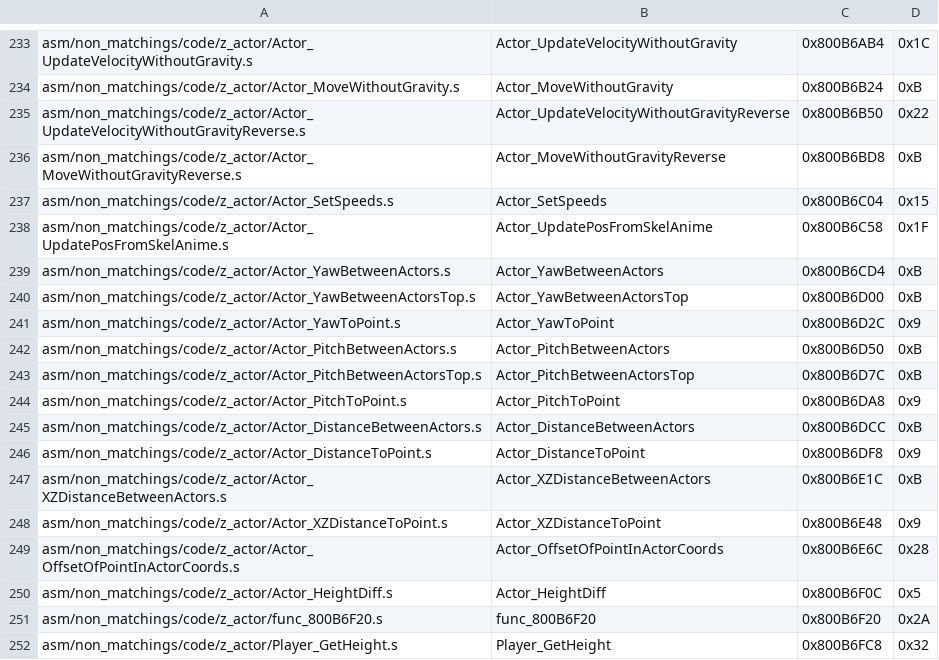
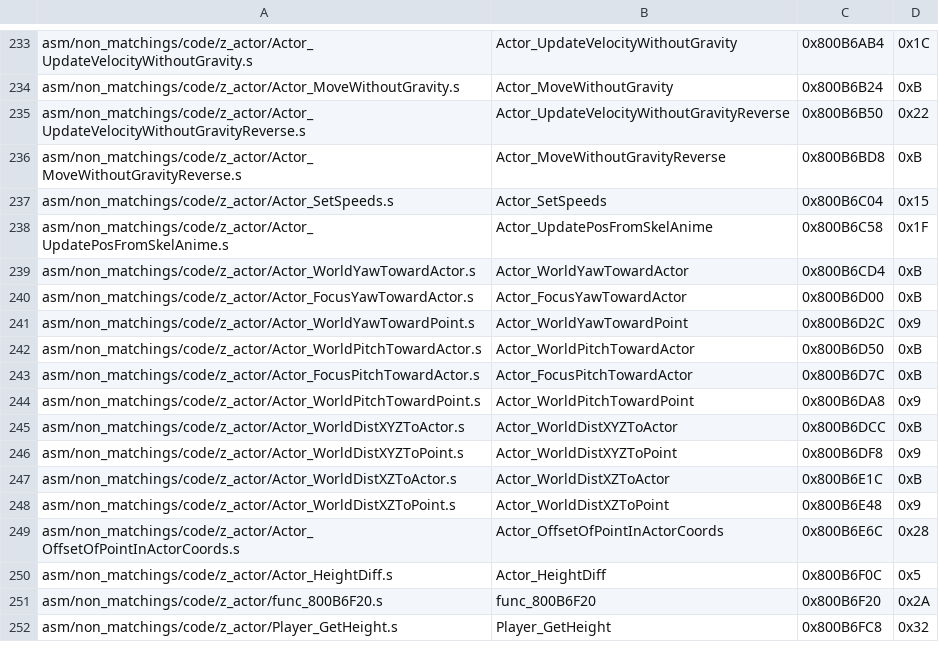
Before and after one commit to zeldaret/mm, a CSV file: tools/sizes/code_functions.csv, drawn as a sheet; only a part is shown, gaps mark what is left out.

Commit message:
actor math cleanup (#1187)

```diff
--- a/tools/sizes/code_functions.csv
+++ b/tools/sizes/code_functions.csv
@@ -238,12 +238,12 @@ asm/non_matchings/code/z_actor/Actor_SetSpeeds.s,Actor_SetSpeeds,0x800B6C04,0x15
 asm/non_matchings/code/z_actor/Actor_UpdatePosFromSkelAnime.s,Actor_UpdatePosFromSkelAnime,0x800B6C58,0x1F
-asm/non_matchings/code/z_actor/Actor_YawBetweenActors.s,Actor_YawBetweenActors,0x800B6CD4,0xB
-asm/non_matchings/code/z_actor/Actor_YawBetweenActorsTop.s,Actor_YawBetweenActorsTop,0x800B6D00,0xB
-asm/non_matchings/code/z_actor/Actor_YawToPoint.s,Actor_YawToPoint,0x800B6D2C,0x9
-asm/non_matchings/code/z_actor/Actor_PitchBetweenActors.s,Actor_PitchBetweenActors,0x800B6D50,0xB
-asm/non_matchings/code/z_actor/Actor_PitchBetweenActorsTop.s,Actor_PitchBetweenActorsTop,0x800B6D7C,0xB
-asm/non_matchings/code/z_actor/Actor_PitchToPoint.s,Actor_PitchToPoint,0x800B6DA8,0x9
-asm/non_matchings/code/z_actor/Actor_DistanceBetweenActors.s,Actor_DistanceBetweenActors,0x800B6DCC,0xB
-asm/non_matchings/code/z_actor/Actor_DistanceToPoint.s,Actor_DistanceToPoint,0x800B6DF8,0x9
-asm/non_matchings/code/z_actor/Actor_XZDistanceBetweenActors.s,Actor_XZDistanceBetweenActors,0x800B6E1C,0xB
-asm/non_matchings/code/z_actor/Actor_XZDistanceToPoint.s,Actor_XZDistanceToPoint,0x800B6E48,0x9
+asm/non_matchings/code/z_actor/Actor_WorldYawTowardActor.s,Actor_WorldYawTowardActor,0x800B6CD4,0xB
+asm/non_matchings/code/z_actor/Actor_FocusYawTowardActor.s,Actor_FocusYawTowardActor,0x800B6D00,0xB
+asm/non_matchings/code/z_actor/Actor_WorldYawTowardPoint.s,Actor_WorldYawTowardPoint,0x800B6D2C,0x9
+asm/non_matchings/code/z_actor/Actor_WorldPitchTowardActor.s,Actor_WorldPitchTowardActor,0x800B6D50,0xB
+asm/non_matchings/code/z_actor/Actor_FocusPitchTowardActor.s,Actor_FocusPitchTowardActor,0x800B6D7C,0xB
+asm/non_matchings/code/z_actor/Actor_WorldPitchTowardPoint.s,Actor_WorldPitchTowardPoint,0x800B6DA8,0x9
+asm/non_matchings/code/z_actor/Actor_WorldDistXYZToActor.s,Actor_WorldDistXYZToActor,0x800B6DCC,0xB
+asm/non_matchings/code/z_actor/Actor_WorldDistXYZToPoint.s,Actor_WorldDistXYZToPoint,0x800B6DF8,0x9
+asm/non_matchings/code/z_actor/Actor_WorldDistXZToActor.s,Actor_WorldDistXZToActor,0x800B6E1C,0xB
+asm/non_matchings/code/z_actor/Actor_WorldDistXZToPoint.s,Actor_WorldDistXZToPoint,0x800B6E48,0x9
 asm/non_matchings/code/z_actor/Actor_OffsetOfPointInActorCoords.s,Actor_OffsetOfPointInActorCoords,0x800B6E6C,0x28
```
Also changed, not shown: 59 other files.
